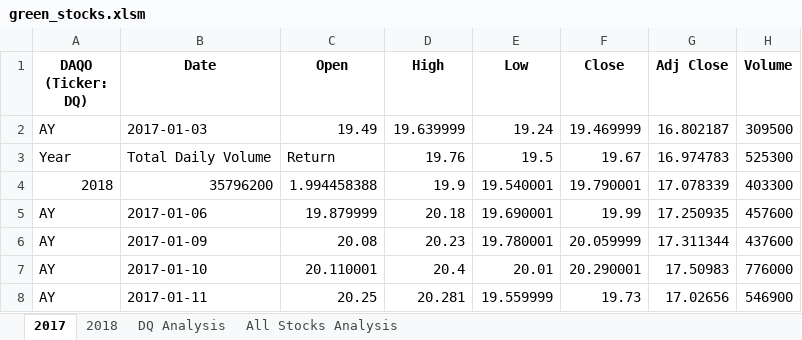
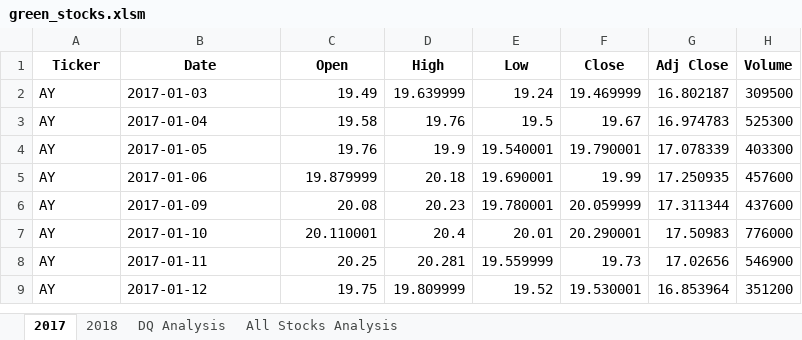
Before and after one commit to finnteoh/stock-analysis, an Excel workbook: green_stocks.xlsm, sheet 2017, drawn as a sheet; only a part is shown; the shorter side is filled out with more unchanged rows; values as stored, in another font and other column widths than the file's, no borders; the diff names each change by its address in the sheet, - before the commit and + after, or states it on an @@ line.

```diff
--- a/green_stocks.xlsm (sheet 2017)
+++ b/green_stocks.xlsm (sheet 2017)
-A1: DAQO (Ticker: DQ)
+A1: Ticker
-A3 (Ticker): Year
+A3 (Ticker): AY
-B3 (Date): Total Daily Volume
+B3 (Date): 2017-01-04
-C3 (Open): Return
+C3 (Open): 19.58
-A4 (Ticker): 2018
+A4 (Ticker): AY
-B4 (Date): 35796200
+B4 (Date): 2017-01-05
-C4 (Open): 1.994458388
+C4 (Open): 19.76
```
Also changed, not shown: sheet All Stocks Analysis, sheet DQ Analysis.
